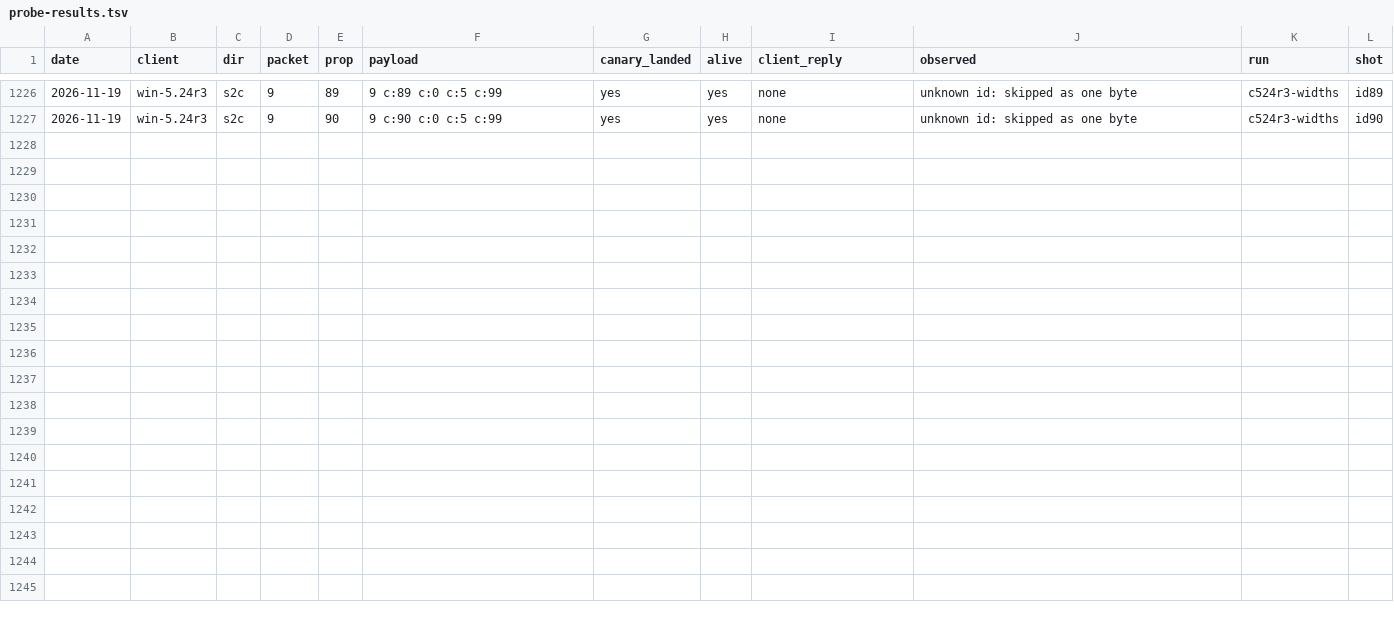
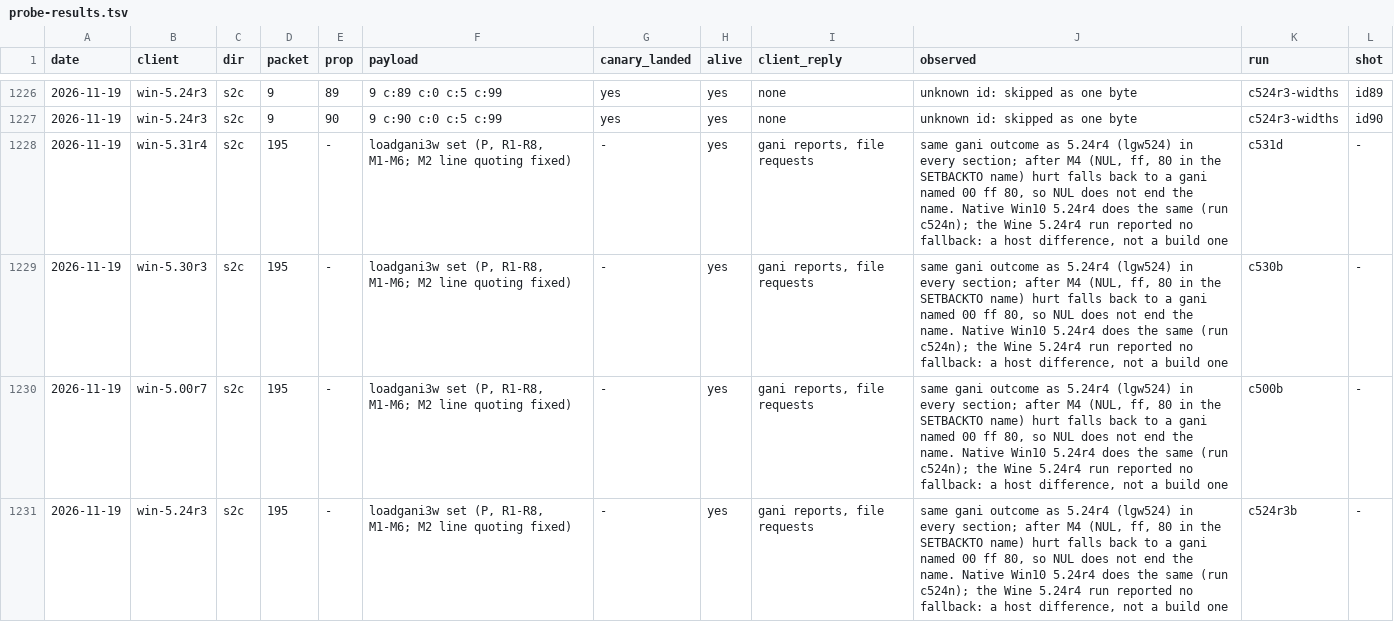
Before and after one commit to squirelworks/Graal_analysis, a TSV file: protocol/probe-results.tsv, drawn as a sheet; only a part is shown, gaps mark what is left out.

```diff
--- a/protocol/probe-results.tsv
+++ b/protocol/probe-results.tsv
@@ -1227 +1227,5 @@ date	client	dir	packet	prop	payload	canary_landed	alive	client_reply	observed	ru
 2026-11-19	win-5.24r3	s2c	9	90	9 c:90 c:0 c:5 c:99	yes	yes	none	unknown id: skipped as one byte	c524r3-widths	id90
+2026-11-19	win-5.31r4	s2c	195	-	loadgani3w set (P, R1-R8, M1-M6; M2 line quoting fixed)	-	yes	gani reports, file requests	same gani outcome as 5.24r4 (lgw524) in every section; after M4 (NUL, ff, 80 in the SETBACKTO name) hurt falls back to a gani named 00 ff 80, so NUL does not end the name. Native Win10 5.24r4 does the same (run c524n); the Wine 5.24r4 run reported no fallback: a host difference, not a build one	c531d	-
+2026-11-19	win-5.30r3	s2c	195	-	loadgani3w set (P, R1-R8, M1-M6; M2 line quoting fixed)	-	yes	gani reports, file requests	same gani outcome as 5.24r4 (lgw524) in every section; after M4 (NUL, ff, 80 in the SETBACKTO name) hurt falls back to a gani named 00 ff 80, so NUL does not end the name. Native Win10 5.24r4 does the same (run c524n); the Wine 5.24r4 run reported no fallback: a host difference, not a build one	c530b	-
+2026-11-19	win-5.00r7	s2c	195	-	loadgani3w set (P, R1-R8, M1-M6; M2 line quoting fixed)	-	yes	gani reports, file requests	same gani outcome as 5.24r4 (lgw524) in every section; after M4 (NUL, ff, 80 in the SETBACKTO name) hurt falls back to a gani named 00 ff 80, so NUL does not end the name. Native Win10 5.24r4 does the same (run c524n); the Wine 5.24r4 run reported no fallback: a host difference, not a build one	c500b	-
+2026-11-19	win-5.24r3	s2c	195	-	loadgani3w set (P, R1-R8, M1-M6; M2 line quoting fixed)	-	yes	gani reports, file requests	same gani outcome as 5.24r4 (lgw524) in every section; after M4 (NUL, ff, 80 in the SETBACKTO name) hurt falls back to a gani named 00 ff 80, so NUL does not end the name. Native Win10 5.24r4 does the same (run c524n); the Wine 5.24r4 run reported no fallback: a host difference, not a build one	c524r3b	-
```
Also changed, not shown: 2 other files.
